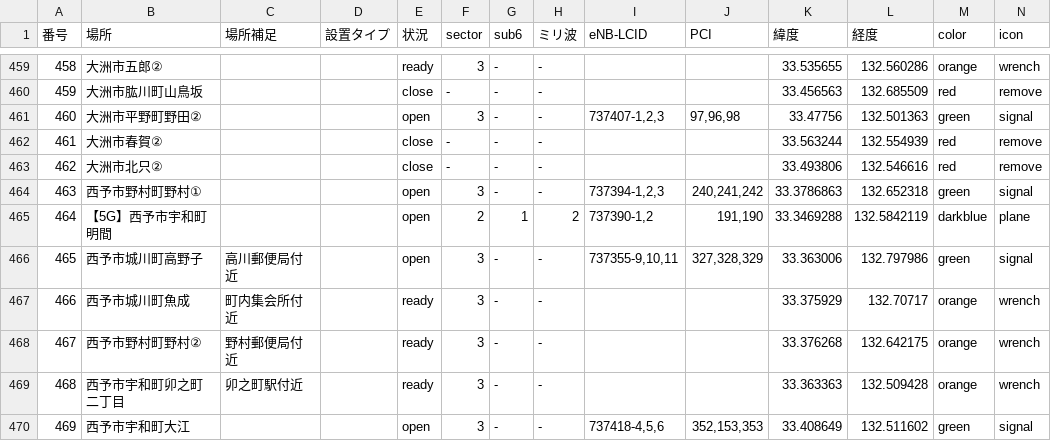
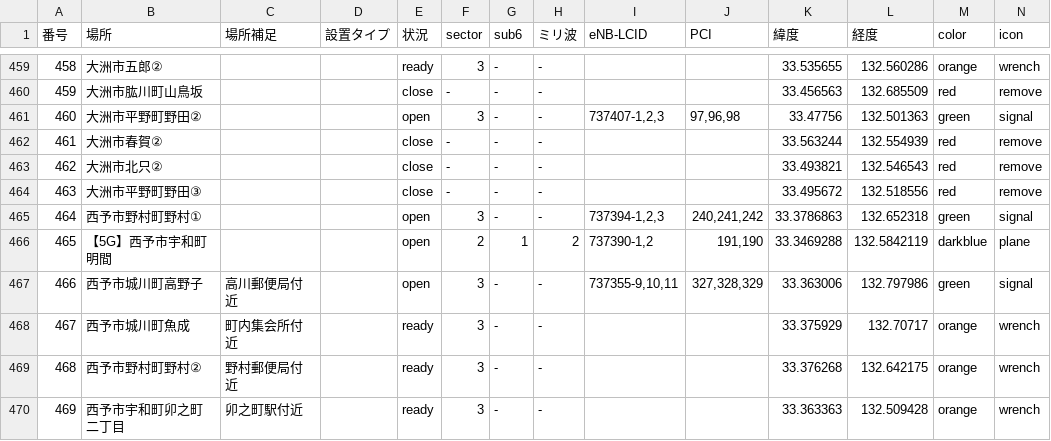
Before and after one commit to raku10ehime/map, a CSV file: ehime.csv, drawn as a sheet; only a part is shown, gaps mark what is left out; the shorter side is filled out with more unchanged rows; addresses are those after the commit; the diff names each change by its address in the sheet, - before the commit and + after, or states it on an @@ line.

```diff
--- a/ehime.csv
+++ b/ehime.csv
-K463 (緯度): 33.493806
+K463 (緯度): 33.493821
-L463 (経度): 132.546616
+L463 (経度): 132.546543
+row 464: 463 | 大洲市平野町野田③ |  |  | close | - | - | - |  |  | 33.495672 | 132.518556 | red | remove
@@ column A (番号) renumbered from row 465 down @@
```
Also changed, not shown: 2 other files.
